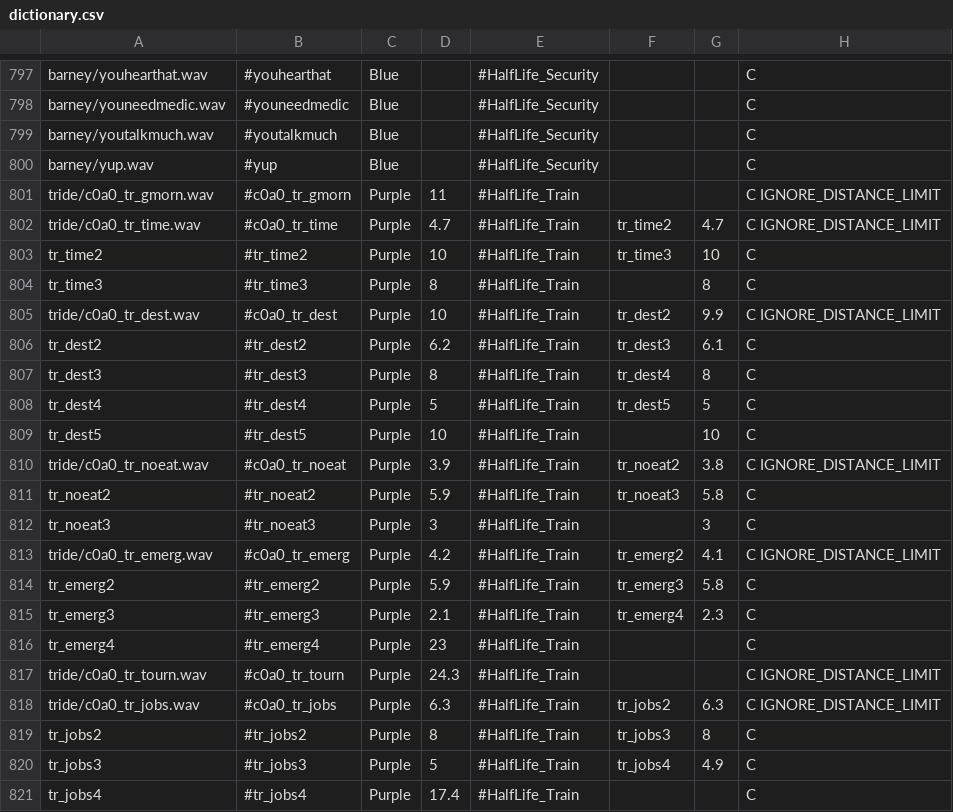
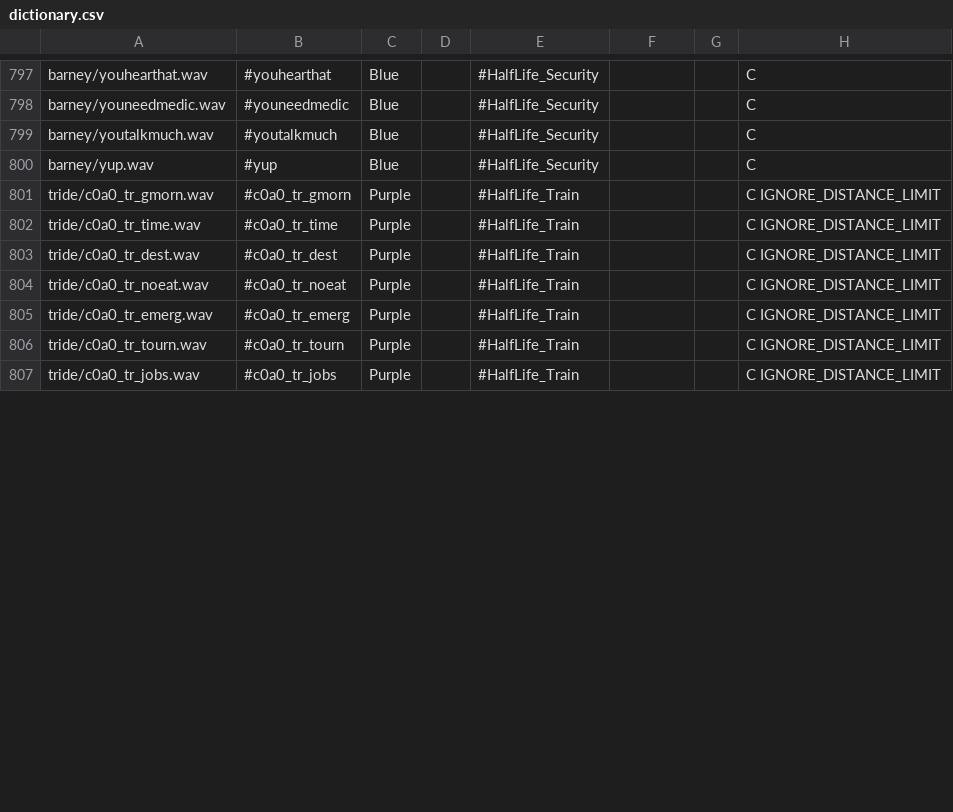
Before and after one commit to hzqst/MetaHookSv, a CSV file: Build/svencoop/captionmod/dictionary.csv, drawn as a sheet; only a part is shown, gaps mark what is left out; the diff covers the shown part only.

Commit message:
Update dictionary.csv

```diff
--- a/Build/svencoop/captionmod/dictionary.csv
+++ b/Build/svencoop/captionmod/dictionary.csv
@@ -800,22 +800,8 @@ barney/youtalkmuch.wav,#youtalkmuch,Blue,,#HalfLife_Security,,,C
 barney/yup.wav,#yup,Blue,,#HalfLife_Security,,,C
-tride/c0a0_tr_gmorn.wav,#c0a0_tr_gmorn,Purple,11,#HalfLife_Train,,,C IGNORE_DISTANCE_LIMIT
-tride/c0a0_tr_time.wav,#c0a0_tr_time,Purple,4.7,#HalfLife_Train,tr_time2,4.7,C IGNORE_DISTANCE_LIMIT
-tr_time2,#tr_time2,Purple,10,#HalfLife_Train,tr_time3,10,C
-tr_time3,#tr_time3,Purple,8,#HalfLife_Train,,8,C
-tride/c0a0_tr_dest.wav,#c0a0_tr_dest,Purple,10,#HalfLife_Train,tr_dest2,9.9,C IGNORE_DISTANCE_LIMIT
-tr_dest2,#tr_dest2,Purple,6.2,#HalfLife_Train,tr_dest3,6.1,C
-tr_dest3,#tr_dest3,Purple,8,#HalfLife_Train,tr_dest4,8,C
-tr_dest4,#tr_dest4,Purple,5,#HalfLife_Train,tr_dest5,5,C
-tr_dest5,#tr_dest5,Purple,10,#HalfLife_Train,,10,C
-tride/c0a0_tr_noeat.wav,#c0a0_tr_noeat,Purple,3.9,#HalfLife_Train,tr_noeat2,3.8,C IGNORE_DISTANCE_LIMIT
-tr_noeat2,#tr_noeat2,Purple,5.9,#HalfLife_Train,tr_noeat3,5.8,C
-tr_noeat3,#tr_noeat3,Purple,3,#HalfLife_Train,,3,C
-tride/c0a0_tr_emerg.wav,#c0a0_tr_emerg,Purple,4.2,#HalfLife_Train,tr_emerg2,4.1,C IGNORE_DISTANCE_LIMIT
-tr_emerg2,#tr_emerg2,Purple,5.9,#HalfLife_Train,tr_emerg3,5.8,C
-tr_emerg3,#tr_emerg3,Purple,2.1,#HalfLife_Train,tr_emerg4,2.3,C
-tr_emerg4,#tr_emerg4,Purple,23,#HalfLife_Train,,,C
-tride/c0a0_tr_tourn.wav,#c0a0_tr_tourn,Purple,24.3,#HalfLife_Train,,,C IGNORE_DISTANCE_LIMIT
-tride/c0a0_tr_jobs.wav,#c0a0_tr_jobs,Purple,6.3,#HalfLife_Train,tr_jobs2,6.3,C IGNORE_DISTANCE_LIMIT
-tr_jobs2,#tr_jobs2,Purple,8,#HalfLife_Train,tr_jobs3,8,C
-tr_jobs3,#tr_jobs3,Purple,5,#HalfLife_Train,tr_jobs4,4.9,C
-tr_jobs4,#tr_jobs4,Purple,17.4,#HalfLife_Train,,,C
+tride/c0a0_tr_gmorn.wav,#c0a0_tr_gmorn,Purple,,#HalfLife_Train,,,C IGNORE_DISTANCE_LIMIT
+tride/c0a0_tr_time.wav,#c0a0_tr_time,Purple,,#HalfLife_Train,,,C IGNORE_DISTANCE_LIMIT
+tride/c0a0_tr_dest.wav,#c0a0_tr_dest,Purple,,#HalfLife_Train,,,C IGNORE_DISTANCE_LIMIT
+tride/c0a0_tr_noeat.wav,#c0a0_tr_noeat,Purple,,#HalfLife_Train,,,C IGNORE_DISTANCE_LIMIT
+tride/c0a0_tr_emerg.wav,#c0a0_tr_emerg,Purple,,#HalfLife_Train,,,C IGNORE_DISTANCE_LIMIT
+tride/c0a0_tr_tourn.wav,#c0a0_tr_tourn,Purple,,#HalfLife_Train,,,C IGNORE_DISTANCE_LIMIT
+tride/c0a0_tr_jobs.wav,#c0a0_tr_jobs,Purple,,#HalfLife_Train,,,C IGNORE_DISTANCE_LIMIT
```
Also changed, not shown: 3 removed rows and 6 edited cells elsewhere in this file, 8 other files.
